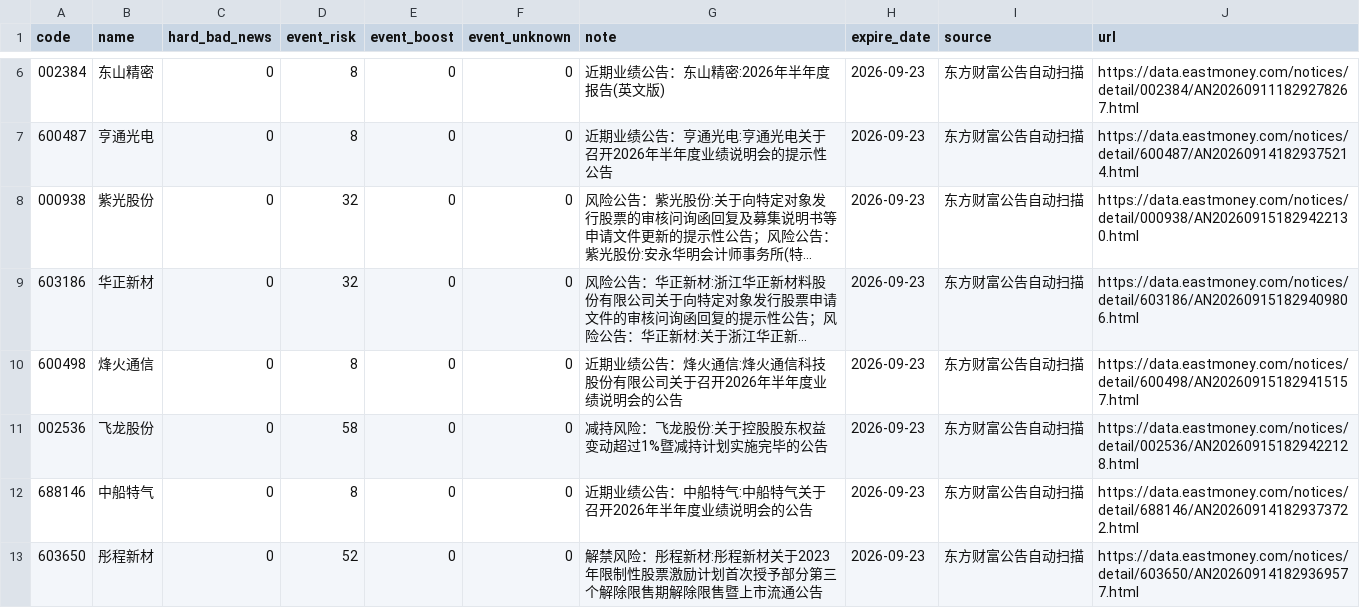
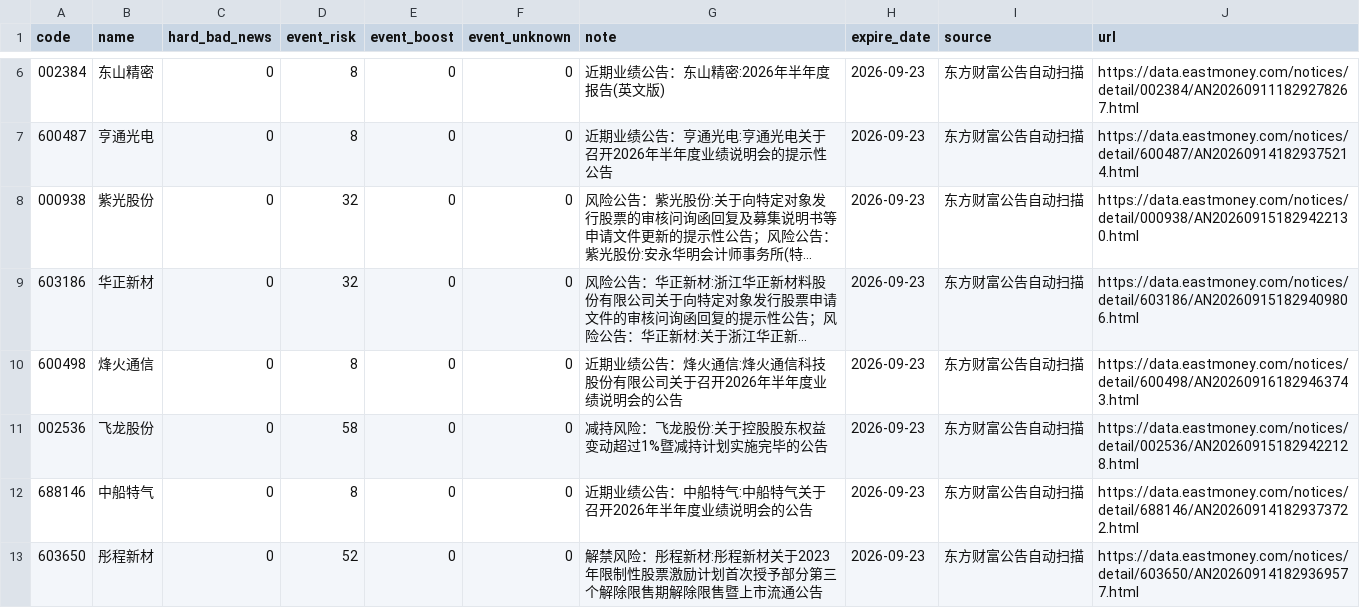
Before and after one commit to chenrj985-ai/decision, a CSV file: data/event_risk_auto.csv, drawn as a sheet; only a part is shown, gaps mark what is left out; long unchanged cells end in …; the diff names each change by its address in the sheet, - before the commit and + after, or states it on an @@ line.

```diff
--- a/data/event_risk_auto.csv
+++ b/data/event_risk_auto.csv
-J10 (url): https://data.eastmoney.com/notices/detail/600498/AN202609151829415157.html
+J10 (url): https://data.eastmoney.com/notices/detail/600498/AN202609161829463743.html
```
Also changed, not shown: data/auto_discovery_cache.csv, data/event_scan_cache.csv, 16 other files.
